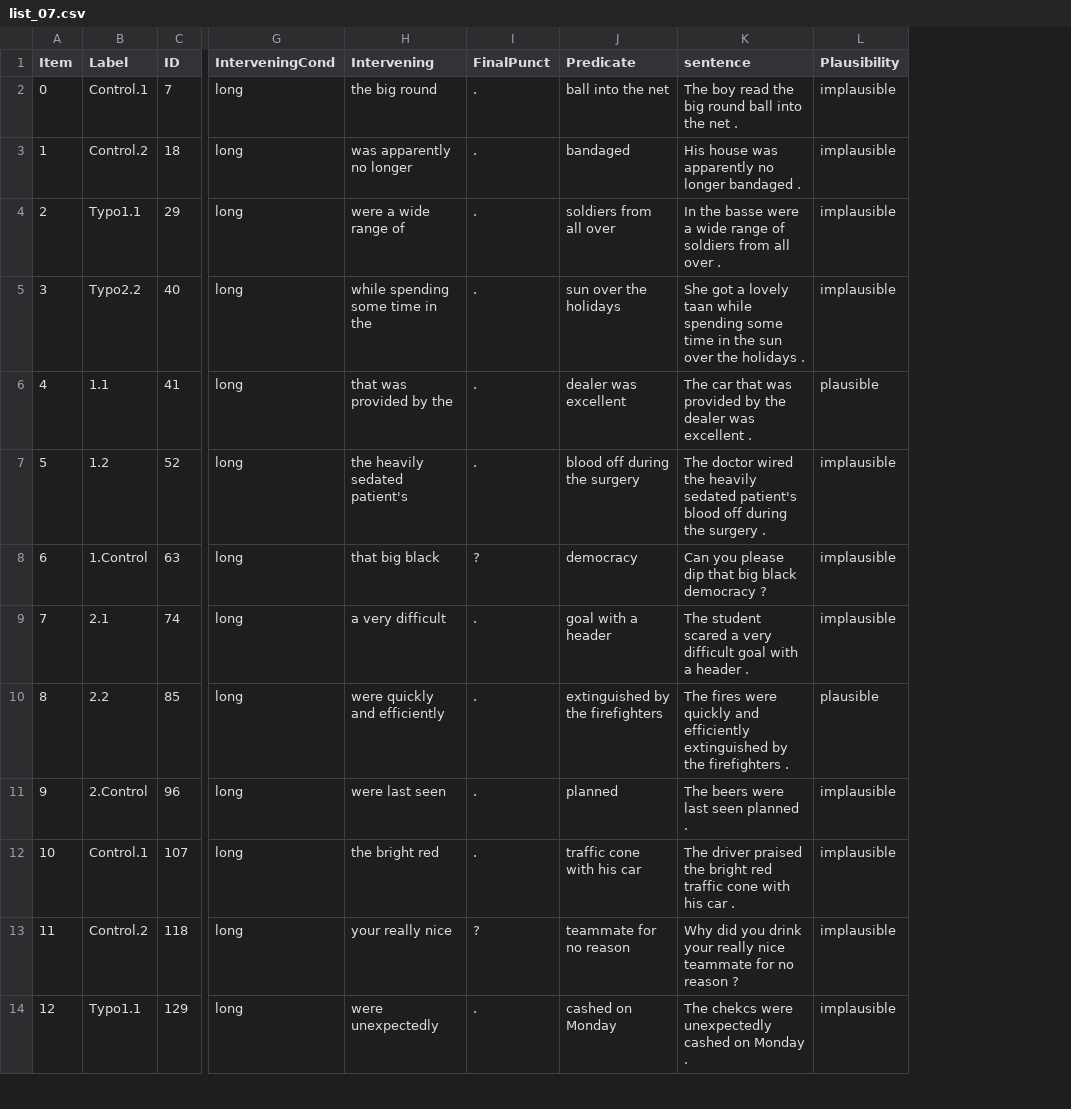
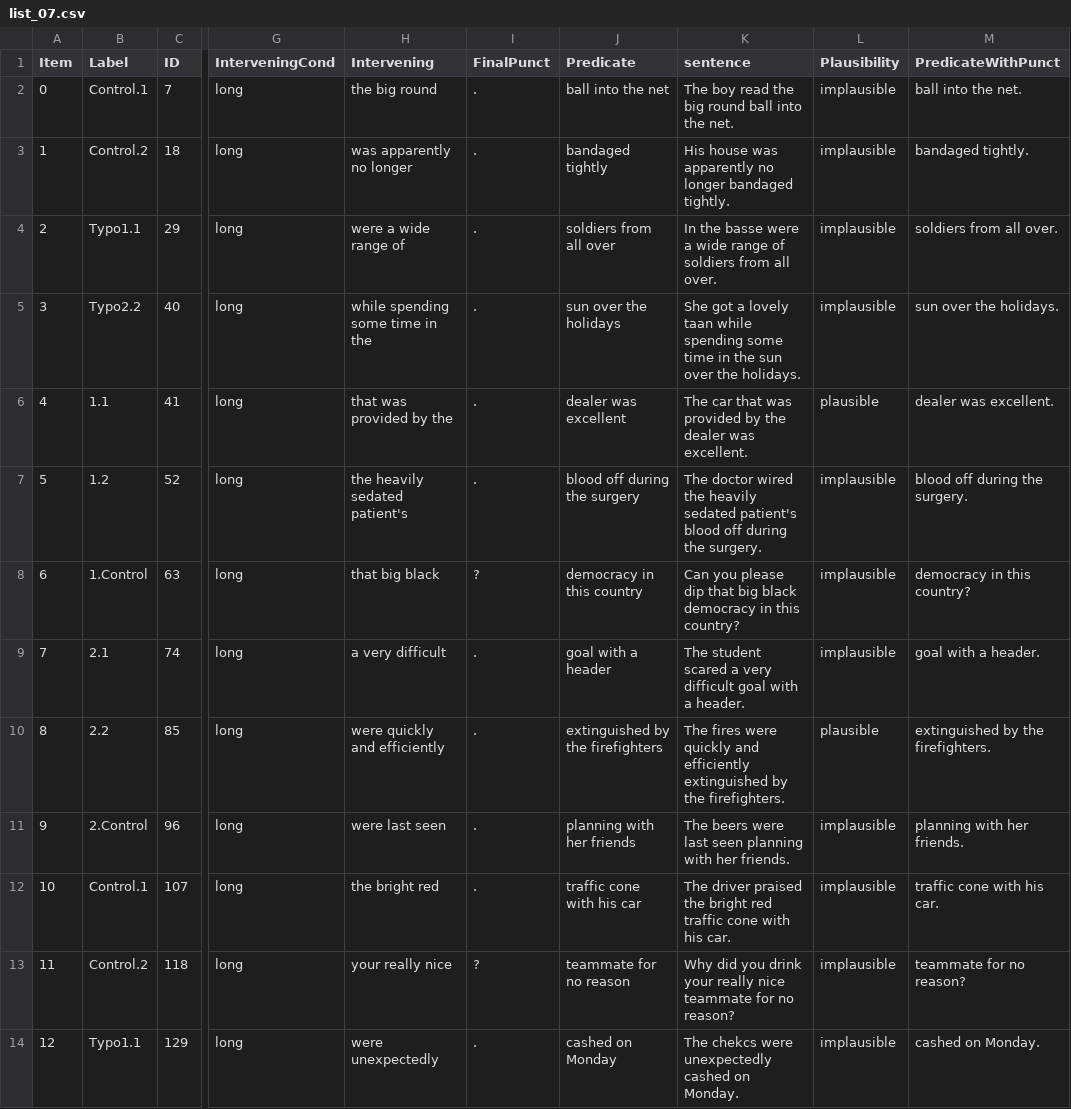
Before and after one commit to thomashikaru/noisy-comp-exp-141, a CSV file: trials/list_07.csv, drawn as a sheet; only a part is shown, gaps mark what is left out; the diff covers the shown part only; the diff names each change by its address in the sheet, - before the commit and + after, or states it on an @@ line.

```diff
--- a/trials/list_07.csv
+++ b/trials/list_07.csv
+column M (PredicateWithPunct), rows 2-14: ball into the net. | bandaged tightly. | soldiers from all over. | sun over the holidays. | dealer was excellent. | blood off during the surgery. | democracy in this country? | goal with a header. | extinguished by the firefighters. | planning with her friends. | traffic cone with his car. | teammate for no reason? | cashed on Monday.
-K2 (sentence): …into the net .
+K2 (sentence): …into the net.
-J3 (Predicate): bandaged
+J3 (Predicate): bandaged tightly
-K3 (sentence): …longer bandaged .
+K3 (sentence): …longer bandaged tightly.
-K4 (sentence): …from all over .
+K4 (sentence): …from all over.
-K5 (sentence): …over the holidays .
+K5 (sentence): …over the holidays.
-K6 (sentence): …dealer was excellent .
+K6 (sentence): …dealer was excellent.
-K7 (sentence): …during the surgery .
+K7 (sentence): …during the surgery.
-J8 (Predicate): democracy
+J8 (Predicate): democracy in this country
-K8 (sentence): …black democracy ?
+K8 (sentence): …black democracy in this country?
-K9 (sentence): …with a header .
+K9 (sentence): …with a header.
-K10 (sentence): …by the firefighters .
+K10 (sentence): …by the firefighters.
-J11 (Predicate): planned
+J11 (Predicate): planning with her friends
-K11 (sentence): The beers were last seen planned .
+K11 (sentence): The beers were last seen planning with her friends.
-K12 (sentence): …with his car .
+K12 (sentence): …with his car.
-K13 (sentence): …for no reason ?
+K13 (sentence): …for no reason?
-K14 (sentence): …cashed on Monday .
+K14 (sentence): …cashed on Monday.
```
Also changed, not shown: 2 added rows and 26 edited cells elsewhere in this file, trials/list_02.csv, trials/list_03.csv, 8 other files.
